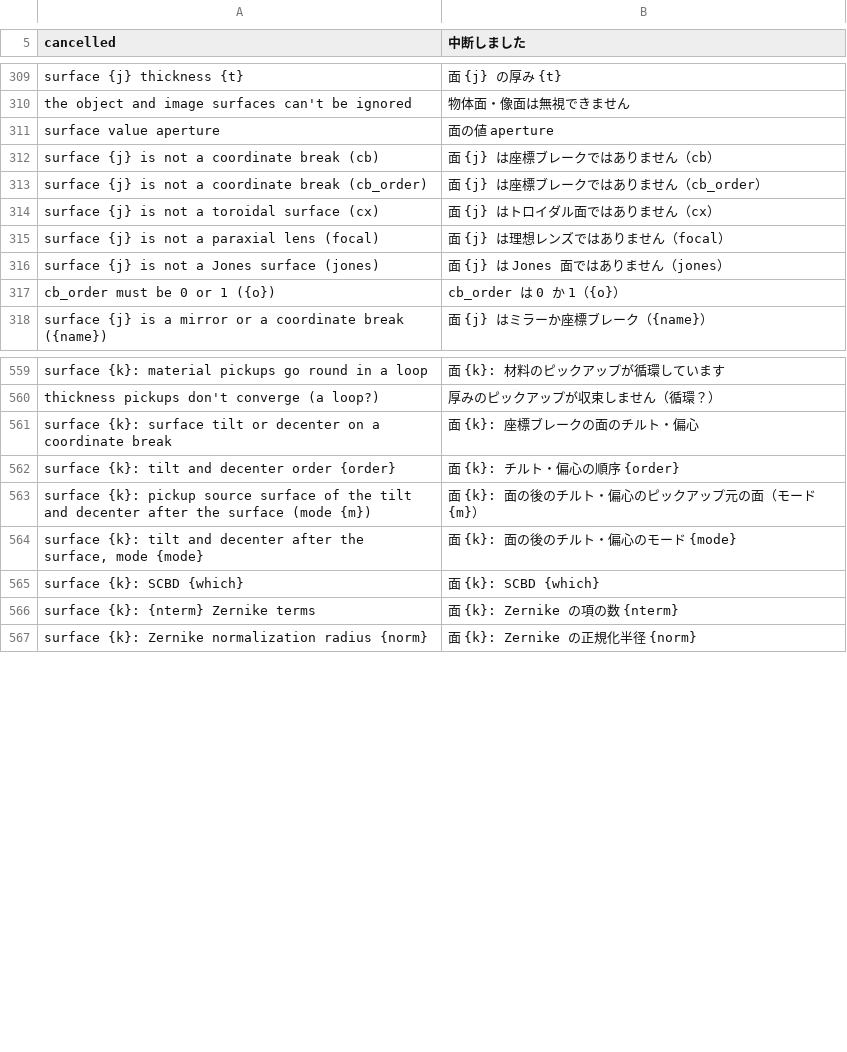
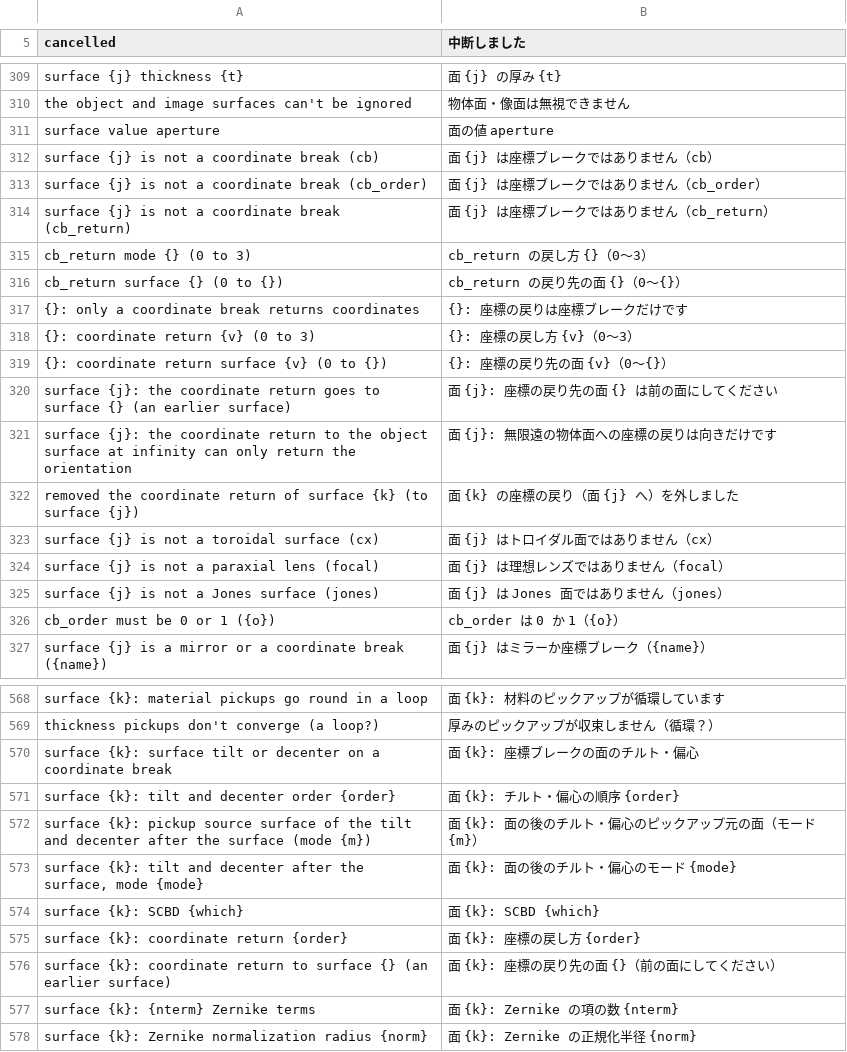
Before and after one commit to masa-iwm/lensbench, a TSV file: crates/lensbench-lang/lang/ja.tsv, drawn as a sheet; only a part is shown, gaps mark what is left out.

Commit message:
Add coordinate returns (SCBD 3, MCE CROR/CRSR) for coordinate breaks

```diff
--- a/crates/lensbench-lang/lang/ja.tsv
+++ b/crates/lensbench-lang/lang/ja.tsv
@@ -313,2 +313,11 @@ surface {j} is not a coordinate break (cb)	面 {j} は座標ブレークでは
 surface {j} is not a coordinate break (cb_order)	面 {j} は座標ブレークではありません（cb_order）
+surface {j} is not a coordinate break (cb_return)	面 {j} は座標ブレークではありません（cb_return）
+cb_return mode {} (0 to 3)	cb_return の戻し方 {}（0〜3）
+cb_return surface {} (0 to {})	cb_return の戻り先の面 {}（0〜{}）
+{}: only a coordinate break returns coordinates	{}: 座標の戻りは座標ブレークだけです
+{}: coordinate return {v} (0 to 3)	{}: 座標の戻し方 {v}（0〜3）
+{}: coordinate return surface {v} (0 to {})	{}: 座標の戻り先の面 {v}（0〜{}）
+surface {j}: the coordinate return goes to surface {} (an earlier surface)	面 {j}: 座標の戻り先の面 {} は前の面にしてください
+surface {j}: the coordinate return to the object surface at infinity can only return the orientation	面 {j}: 無限遠の物体面への座標の戻りは向きだけです
+removed the coordinate return of surface {k} (to surface {j})	面 {k} の座標の戻り（面 {j} へ）を外しました
 surface {j} is not a toroidal surface (cx)	面 {j} はトロイダル面ではありません（cx）
@@ -565,2 +574,4 @@ surface {k}: tilt and decenter after the surface, mode {mode}	面 {k}: 面の後
 surface {k}: SCBD {which}	面 {k}: SCBD {which}
+surface {k}: coordinate return {order}	面 {k}: 座標の戻し方 {order}
+surface {k}: coordinate return to surface {} (an earlier surface)	面 {k}: 座標の戻り先の面 {}（前の面にしてください）
 surface {k}: {nterm} Zernike terms	面 {k}: Zernike の項の数 {nterm}
```
Also changed, not shown: crates/lensbench-gui/lang/ja.tsv, 27 other files.
